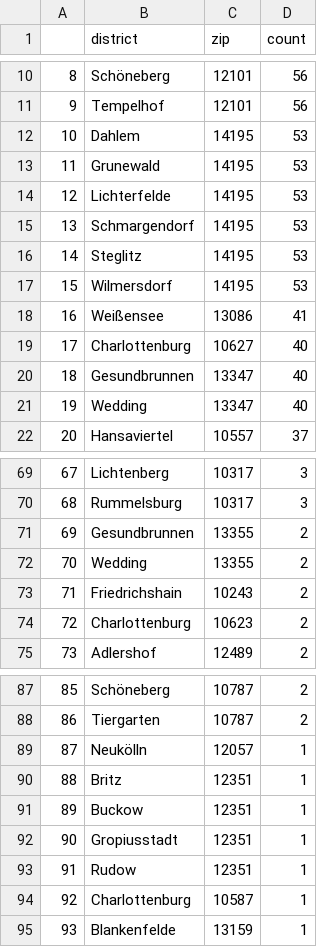
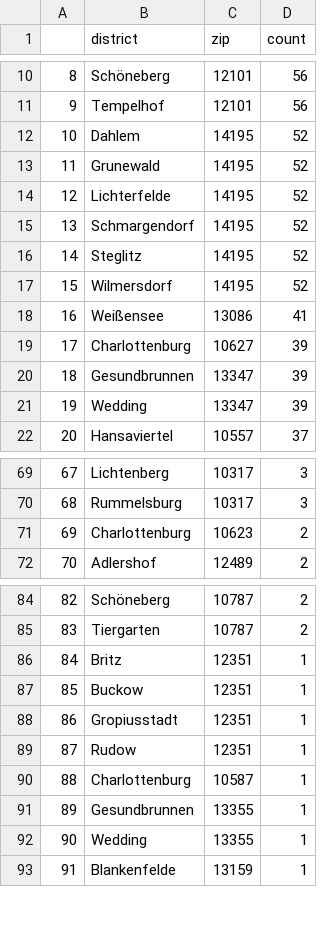
Before and after one commit to demodiff/berlin, a CSV file: data/stats-zips.csv, drawn as a sheet; only a part is shown, gaps mark what is left out; removed rows and columns are numbered as before the commit, all else as after; the diff covers the shown part only; the diff names each change by its address in the sheet, - before the commit and + after, or states it on an @@ line.

```diff
--- a/data/stats-zips.csv
+++ b/data/stats-zips.csv
-D12:D17 (count): 53
+D12:D17 (count): 52
-D19:D21 (count): 40
+D19:D21 (count): 39
-row 71: 69 | Gesundbrunnen | 13355 | 2
-row 72: 70 | Wedding | 13355 | 2
-row 73: 71 | Friedrichshain | 10243 | 2
@@ column A renumbered from row 71 down @@
-row 89: 87 | Neukölln | 12057 | 1
+row 91: 89 | Gesundbrunnen | 13355 | 1
+row 92: 90 | Wedding | 13355 | 1
```
Also changed, not shown: 1 added row and 5 edited cells elsewhere in this file, 1 other file.
